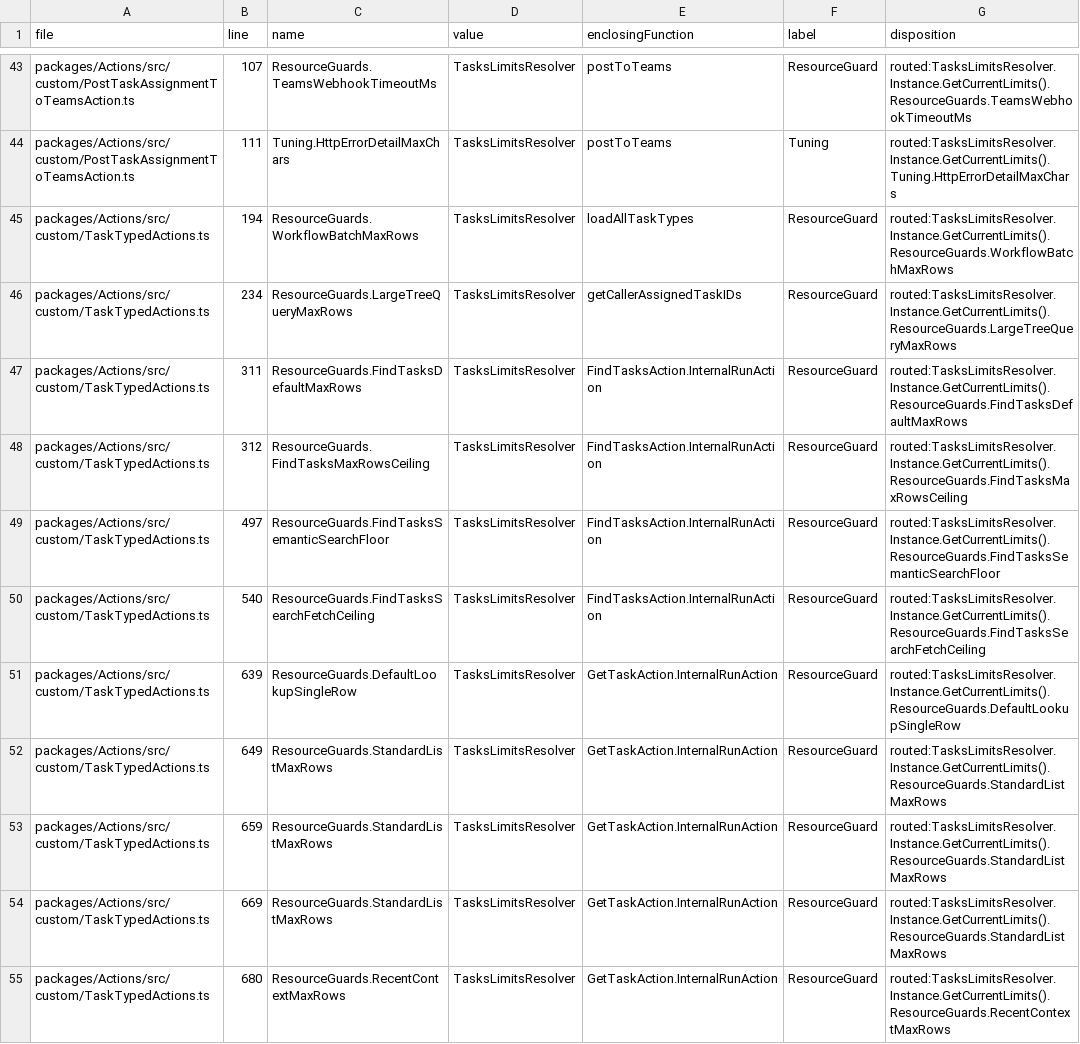
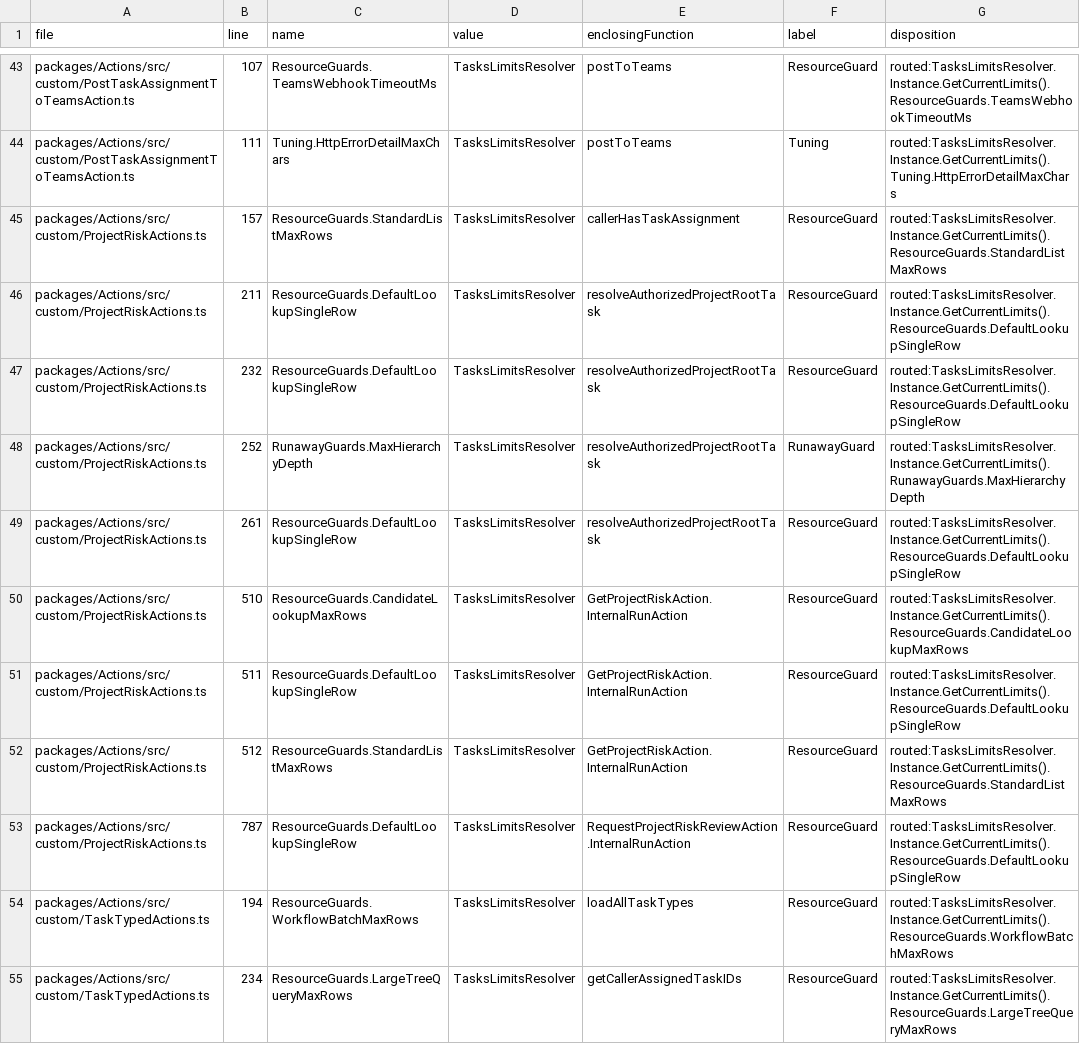
Before and after one commit to MemberJunction/bizapps-tasks, a CSV file: .mj/specs/limits-sweep-bizapps-tasks.csv, drawn as a sheet; only a part is shown, gaps mark what is left out; the shorter side is filled out with more unchanged rows; the diff covers the shown part only.

Commit message:
docs(tasks): update README, limits CSVs, and Epic 7a changeset for Slice 3

```diff
--- a/.mj/specs/limits-sweep-bizapps-tasks.csv
+++ b/.mj/specs/limits-sweep-bizapps-tasks.csv
@@ -44,2 +44,11 @@ packages/Actions/src/custom/PostTaskAssignmentToTeamsAction.ts,107,ResourceGuard
 packages/Actions/src/custom/PostTaskAssignmentToTeamsAction.ts,111,Tuning.HttpErrorDetailMaxChars,TasksLimitsResolver,postToTeams,Tuning,routed:TasksLimitsResolver.Instance.GetCurrentLimits().Tuning.HttpErrorDetailMaxChars
+packages/Actions/src/custom/ProjectRiskActions.ts,157,ResourceGuards.StandardListMaxRows,TasksLimitsResolver,callerHasTaskAssignment,ResourceGuard,routed:TasksLimitsResolver.Instance.GetCurrentLimits().ResourceGuards.StandardListMaxRows
+packages/Actions/src/custom/ProjectRiskActions.ts,211,ResourceGuards.DefaultLookupSingleRow,TasksLimitsResolver,resolveAuthorizedProjectRootTask,ResourceGuard,routed:TasksLimitsResolver.Instance.GetCurrentLimits().ResourceGuards.DefaultLookupSingleRow
+packages/Actions/src/custom/ProjectRiskActions.ts,232,ResourceGuards.DefaultLookupSingleRow,TasksLimitsResolver,resolveAuthorizedProjectRootTask,ResourceGuard,routed:TasksLimitsResolver.Instance.GetCurrentLimits().ResourceGuards.DefaultLookupSingleRow
+packages/Actions/src/custom/ProjectRiskActions.ts,252,RunawayGuards.MaxHierarchyDepth,TasksLimitsResolver,resolveAuthorizedProjectRootTask,RunawayGuard,routed:TasksLimitsResolver.Instance.GetCurrentLimits().RunawayGuards.MaxHierarchyDepth
+packages/Actions/src/custom/ProjectRiskActions.ts,261,ResourceGuards.DefaultLookupSingleRow,TasksLimitsResolver,resolveAuthorizedProjectRootTask,ResourceGuard,routed:TasksLimitsResolver.Instance.GetCurrentLimits().ResourceGuards.DefaultLookupSingleRow
+packages/Actions/src/custom/ProjectRiskActions.ts,510,ResourceGuards.CandidateLookupMaxRows,TasksLimitsResolver,GetProjectRiskAction.InternalRunAction,ResourceGuard,routed:TasksLimitsResolver.Instance.GetCurrentLimits().ResourceGuards.CandidateLookupMaxRows
+packages/Actions/src/custom/ProjectRiskActions.ts,511,ResourceGuards.DefaultLookupSingleRow,TasksLimitsResolver,GetProjectRiskAction.InternalRunAction,ResourceGuard,routed:TasksLimitsResolver.Instance.GetCurrentLimits().ResourceGuards.DefaultLookupSingleRow
+packages/Actions/src/custom/ProjectRiskActions.ts,512,ResourceGuards.StandardListMaxRows,TasksLimitsResolver,GetProjectRiskAction.InternalRunAction,ResourceGuard,routed:TasksLimitsResolver.Instance.GetCurrentLimits().ResourceGuards.StandardListMaxRows
+packages/Actions/src/custom/ProjectRiskActions.ts,787,ResourceGuards.DefaultLookupSingleRow,TasksLimitsResolver,RequestProjectRiskReviewAction.InternalRunAction,ResourceGuard,routed:TasksLimitsResolver.Instance.GetCurrentLimits().ResourceGuards.DefaultLookupSingleRow
 packages/Actions/src/custom/TaskTypedActions.ts,194,ResourceGuards.WorkflowBatchMaxRows,TasksLimitsResolver,loadAllTaskTypes,ResourceGuard,routed:TasksLimitsResolver.Instance.GetCurrentLimits().ResourceGuards.WorkflowBatchMaxRows
```
Also changed, not shown: 30 edited cells elsewhere in this file, scripts/limits-sweep-classified.csv, 2 other files.
